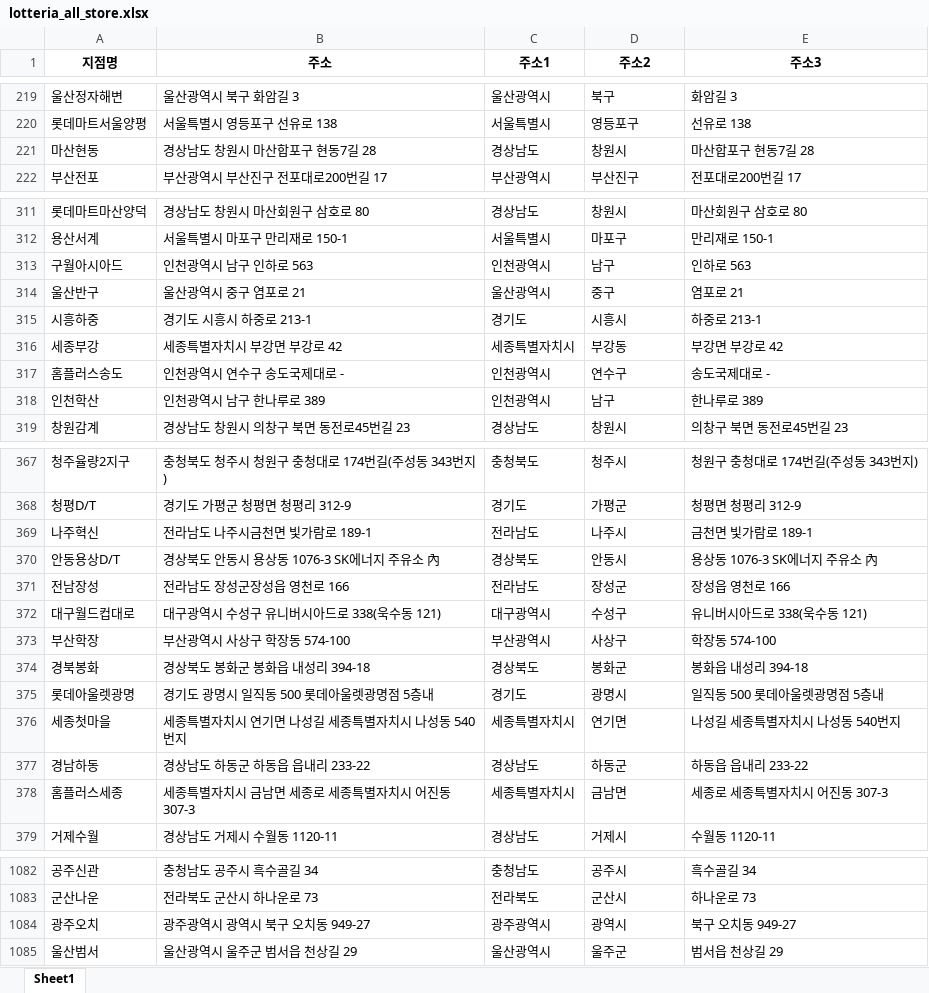
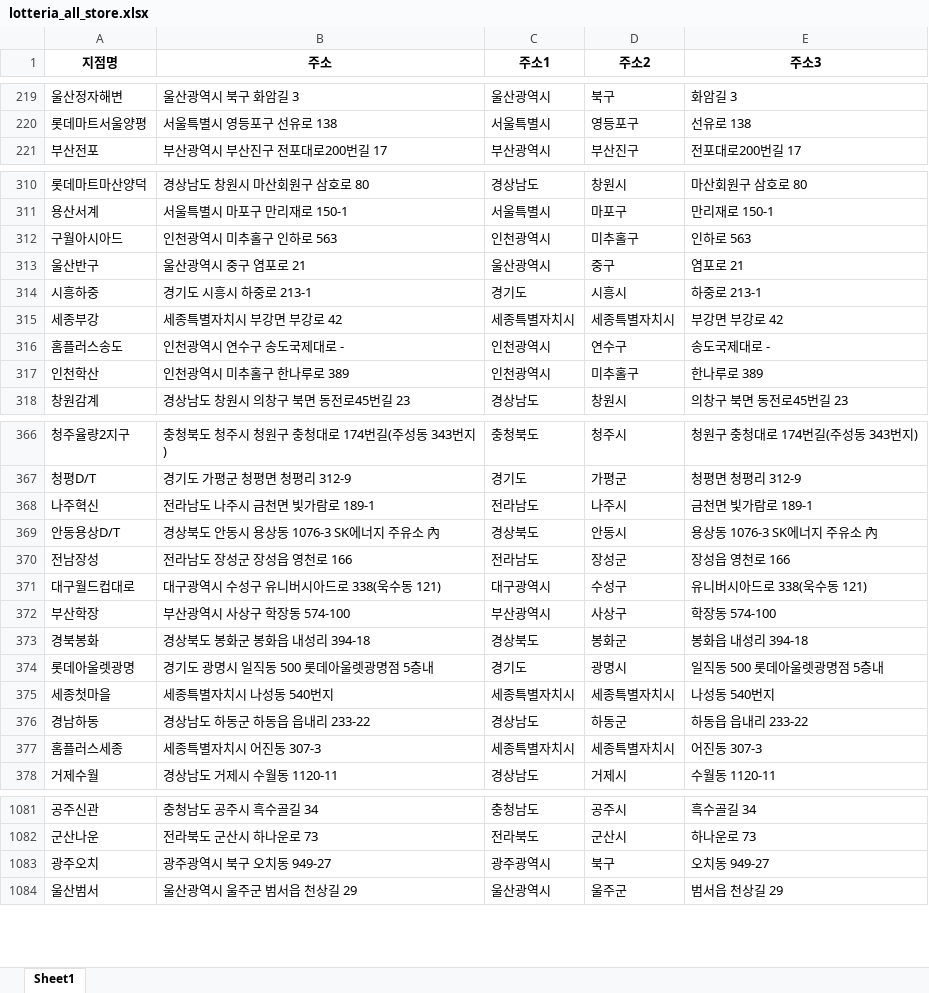
Before and after one commit to likelion-aischool-10-teamproject/burger-index, an Excel workbook: 1. web_crawling+preprocessing/Lotteria/lotteria_all_store.xlsx, sheet Sheet1, drawn as a sheet; only a part is shown, gaps mark what is left out; values as stored, in another font and other column widths than the file's, no borders; removed rows and columns are numbered as before the commit, all else as after; the diff covers the shown part only; the diff names each change by its address in the sheet, - before the commit and + after, or states it on an @@ line.

```diff
--- a/1. web_crawling+preprocessing/Lotteria/lotteria_all_store.xlsx (sheet Sheet1)
+++ b/1. web_crawling+preprocessing/Lotteria/lotteria_all_store.xlsx (sheet Sheet1)
-row 221: 마산현동 | 경상남도 창원시 마산합포구 현동7길 28 | 경상남도 | 창원시 | 마산합포구 현동7길 28
-B312 (주소): 인천광역시 남구 인하로 563
+B312 (주소): 인천광역시 미추홀구 인하로 563
-D312 (주소2): 남구
+D312 (주소2): 미추홀구
-D315 (주소2): 부강동
+D315 (주소2): 세종특별자치시
-B317 (주소): 인천광역시 남구 한나루로 389
+B317 (주소): 인천광역시 미추홀구 한나루로 389
-D317 (주소2): 남구
+D317 (주소2): 미추홀구
-B368 (주소): 전라남도 나주시금천면 빛가람로 189-1
+B368 (주소): 전라남도 나주시 금천면 빛가람로 189-1
-B370 (주소): 전라남도 장성군장성읍 영천로 166
+B370 (주소): 전라남도 장성군 장성읍 영천로 166
-B375 (주소): 세종특별자치시 연기면 나성길 세종특별자치시 나성동 540번지
+B375 (주소): 세종특별자치시 나성동 540번지
-D375 (주소2): 연기면
+D375 (주소2): 세종특별자치시
-E375 (주소3): 나성길 세종특별자치시 나성동 540번지
+E375 (주소3): 나성동 540번지
-B377 (주소): 세종특별자치시 금남면 세종로 세종특별자치시 어진동 307-3
+B377 (주소): 세종특별자치시 어진동 307-3
-D377 (주소2): 금남면
+D377 (주소2): 세종특별자치시
-E377 (주소3): 세종로 세종특별자치시 어진동 307-3
+E377 (주소3): 어진동 307-3
-B1083 (주소): 광주광역시 광역시 북구 오치동 949-27
+B1083 (주소): 광주광역시 북구 오치동 949-27
-D1083 (주소2): 광역시
+D1083 (주소2): 북구
-E1083 (주소3): 북구 오치동 949-27
+E1083 (주소3): 오치동 949-27
```
Also changed, not shown: 49 edited cells elsewhere in this sheet, 7 other files.
